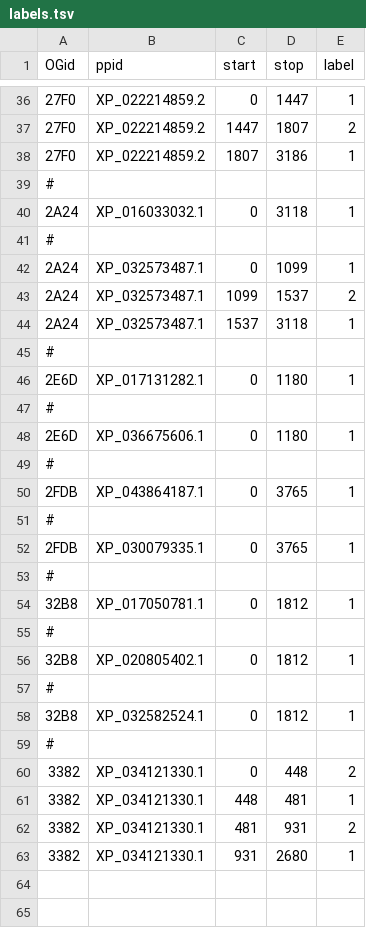
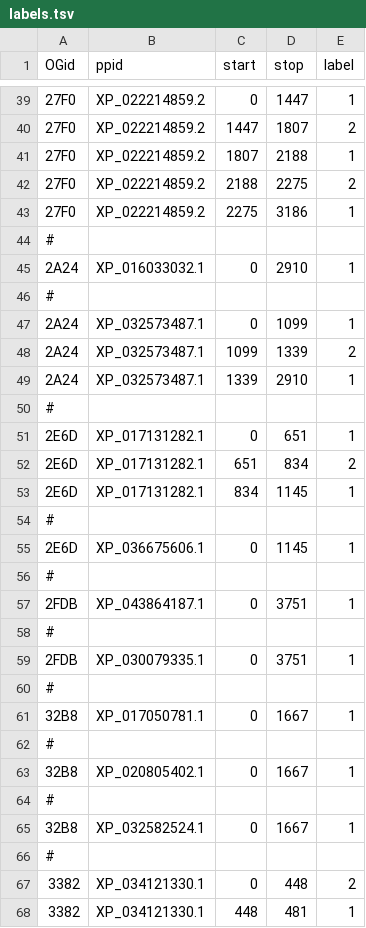
Before and after one commit to marcsingleton/orthology_inference2023, a TSV file: analysis/ortho_MSA/missing_hmm/labels.tsv, drawn as a sheet; only a part is shown, gaps mark what is left out; the shorter side is filled out with more unchanged rows; the diff covers the shown part only.

Commit message:
Updated training labels for missing_hmm/

```diff
--- a/analysis/ortho_MSA/missing_hmm/labels.tsv
+++ b/analysis/ortho_MSA/missing_hmm/labels.tsv
@@ -37,23 +40,27 @@ OGid	ppid	start	stop	label
 27F0	XP_022214859.2	1447	1807	2
-27F0	XP_022214859.2	1807	3186	1
+27F0	XP_022214859.2	1807	2188	1
+27F0	XP_022214859.2	2188	2275	2
+27F0	XP_022214859.2	2275	3186	1
 #
-2A24	XP_016033032.1	0	3118	1
+2A24	XP_016033032.1	0	2910	1
 #
 2A24	XP_032573487.1	0	1099	1
-2A24	XP_032573487.1	1099	1537	2
-2A24	XP_032573487.1	1537	3118	1
+2A24	XP_032573487.1	1099	1339	2
+2A24	XP_032573487.1	1339	2910	1
 #
-2E6D	XP_017131282.1	0	1180	1
+2E6D	XP_017131282.1	0	651	1
+2E6D	XP_017131282.1	651	834	2
+2E6D	XP_017131282.1	834	1145	1
 #
-2E6D	XP_036675606.1	0	1180	1
+2E6D	XP_036675606.1	0	1145	1
 #
-2FDB	XP_043864187.1	0	3765	1
+2FDB	XP_043864187.1	0	3751	1
 #
-2FDB	XP_030079335.1	0	3765	1
+2FDB	XP_030079335.1	0	3751	1
 #
-32B8	XP_017050781.1	0	1812	1
+32B8	XP_017050781.1	0	1667	1
 #
-32B8	XP_020805402.1	0	1812	1
+32B8	XP_020805402.1	0	1667	1
 #
-32B8	XP_032582524.1	0	1812	1
+32B8	XP_032582524.1	0	1667	1
 #
```
Also changed, not shown: 3 added rows and 16 edited cells elsewhere in this file.
